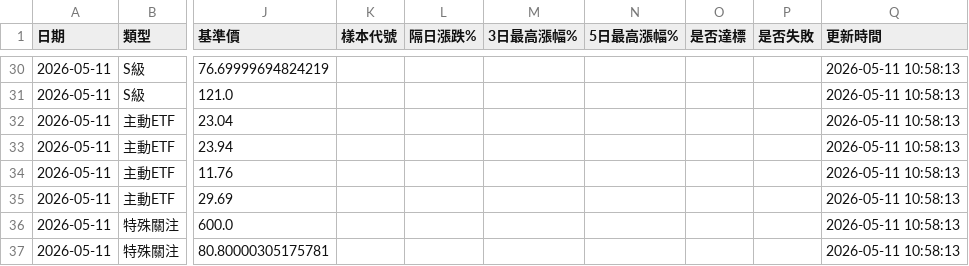
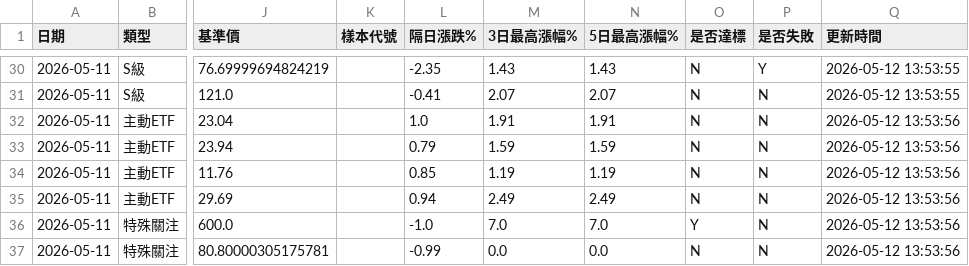
Before and after one commit to GStockhub/stock-armory, a CSV file: data/signal_history.csv, drawn as a sheet; only a part is shown, gaps mark what is left out; the diff covers the shown part only; the diff names each change by its address in the sheet, - before the commit and + after, or states it on an @@ line.

```diff
--- a/data/signal_history.csv
+++ b/data/signal_history.csv
-L30 (隔日漲跌%): (empty)
+L30 (隔日漲跌%): -2.35
-M30 (3日最高漲幅%): (empty)
+M30 (3日最高漲幅%): 1.43
-N30 (5日最高漲幅%): (empty)
+N30 (5日最高漲幅%): 1.43
-O30:O35 (是否達標): (empty)
+O30:O35 (是否達標): N
-P30 (是否失敗): (empty)
+P30 (是否失敗): Y
-Q30:Q31 (更新時間): 2026-05-11 10:58:13
+Q30:Q31 (更新時間): 2026-05-12 13:53:55
-L31 (隔日漲跌%): (empty)
+L31 (隔日漲跌%): -0.41
-M31 (3日最高漲幅%): (empty)
+M31 (3日最高漲幅%): 2.07
-N31 (5日最高漲幅%): (empty)
+N31 (5日最高漲幅%): 2.07
-P31:P37 (是否失敗): (empty)
+P31:P37 (是否失敗): N
-L32 (隔日漲跌%): (empty)
+L32 (隔日漲跌%): 1.0
-M32 (3日最高漲幅%): (empty)
+M32 (3日最高漲幅%): 1.91
-N32 (5日最高漲幅%): (empty)
+N32 (5日最高漲幅%): 1.91
-Q32:Q37 (更新時間): 2026-05-11 10:58:13
+Q32:Q37 (更新時間): 2026-05-12 13:53:56
-L33 (隔日漲跌%): (empty)
+L33 (隔日漲跌%): 0.79
-M33 (3日最高漲幅%): (empty)
+M33 (3日最高漲幅%): 1.59
-N33 (5日最高漲幅%): (empty)
+N33 (5日最高漲幅%): 1.59
-L34 (隔日漲跌%): (empty)
+L34 (隔日漲跌%): 0.85
-M34 (3日最高漲幅%): (empty)
+M34 (3日最高漲幅%): 1.19
-N34 (5日最高漲幅%): (empty)
+N34 (5日最高漲幅%): 1.19
-L35 (隔日漲跌%): (empty)
+L35 (隔日漲跌%): 0.94
-M35 (3日最高漲幅%): (empty)
+M35 (3日最高漲幅%): 2.49
-N35 (5日最高漲幅%): (empty)
+N35 (5日最高漲幅%): 2.49
-L36 (隔日漲跌%): (empty)
+L36 (隔日漲跌%): -1.0
-M36 (3日最高漲幅%): (empty)
+M36 (3日最高漲幅%): 7.0
-N36 (5日最高漲幅%): (empty)
+N36 (5日最高漲幅%): 7.0
-O36 (是否達標): (empty)
+O36 (是否達標): Y
-L37 (隔日漲跌%): (empty)
+L37 (隔日漲跌%): -0.99
-M37 (3日最高漲幅%): (empty)
+M37 (3日最高漲幅%): 0.0
-N37 (5日最高漲幅%): (empty)
+N37 (5日最高漲幅%): 0.0
-O37 (是否達標): (empty)
+O37 (是否達標): N
```
Also changed, not shown: 84 edited cells elsewhere in this file.
